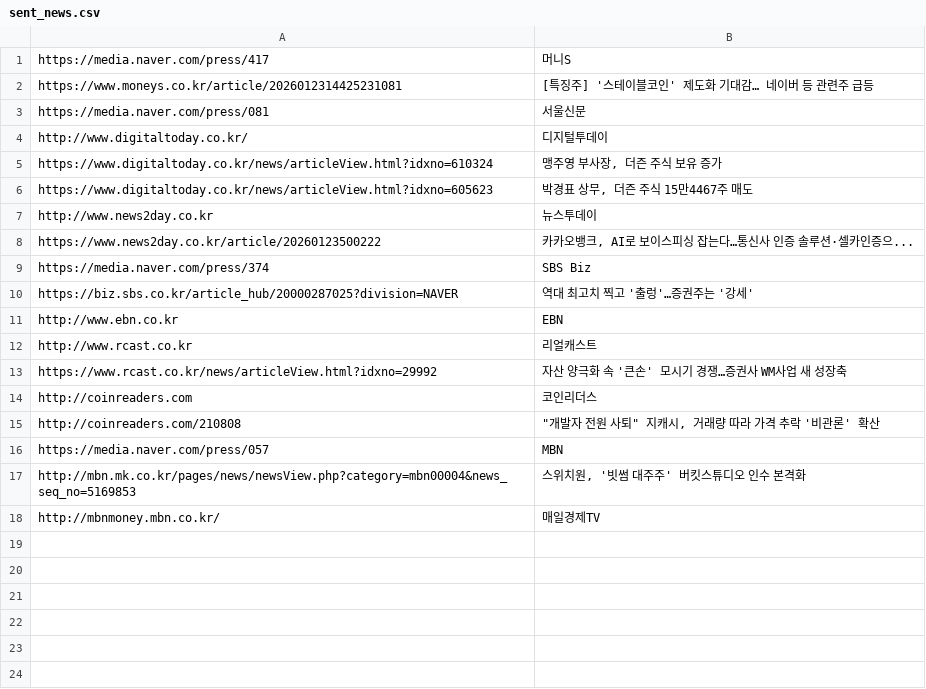
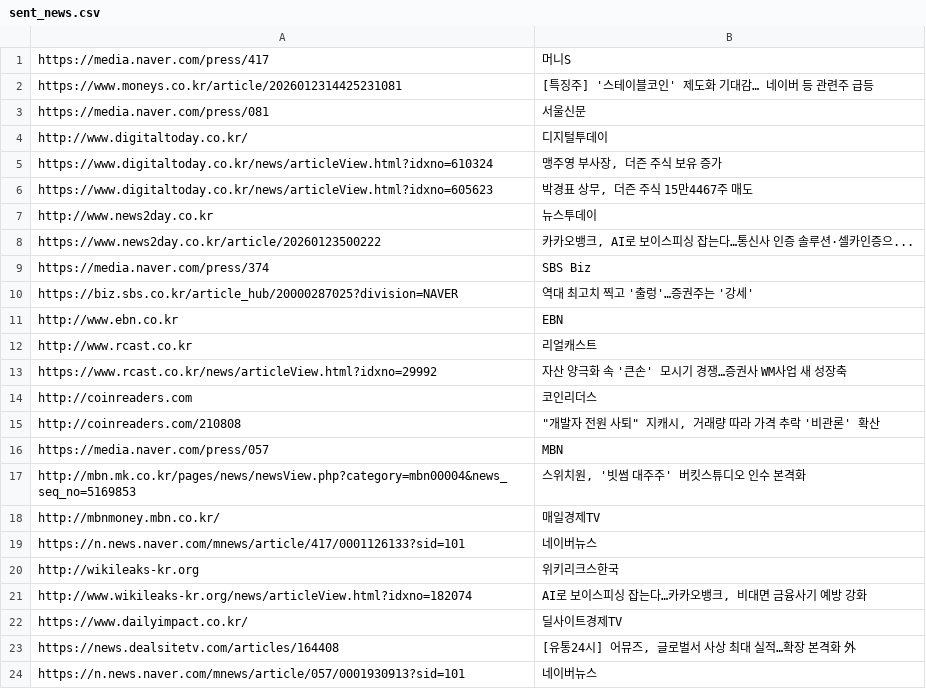
Before and after one commit to dhlee13147-lang/my-news-bot, a CSV file: sent_news.csv, drawn as a sheet; the diff names each change by its address in the sheet, - before the commit and + after, or states it on an @@ line.

Commit message:
Update news list

```diff
--- a/sent_news.csv
+++ b/sent_news.csv
+row 19: https://n.news.naver.com/mnews/article/417/0001126133?sid=101 | 네이버뉴스
+row 20: http://wikileaks-kr.org | 위키리크스한국
+row 21: http://www.wikileaks-kr.org/news/articleView.html?idxno=182074 | AI로 보이스피싱 잡는다…카카오뱅크, 비대면 금융사기 예방 강화
+row 22: https://www.dailyimpact.co.kr/ | 딜사이트경제TV
+row 23: https://news.dealsitetv.com/articles/164408 | [유통24시] 어뮤즈, 글로벌서 사상 최대 실적…확장 본격화 外
+row 24: https://n.news.naver.com/mnews/article/057/0001930913?sid=101 | 네이버뉴스
```
